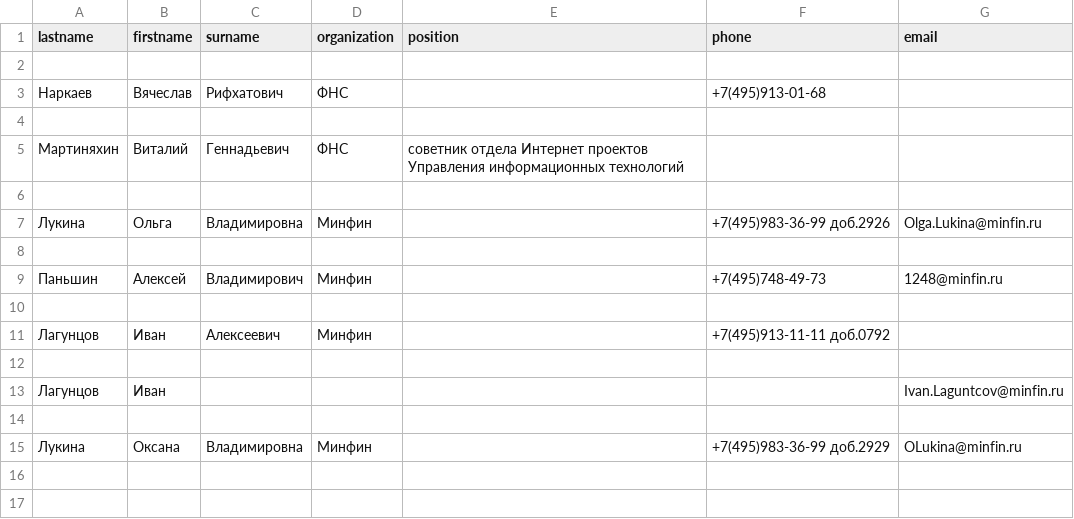
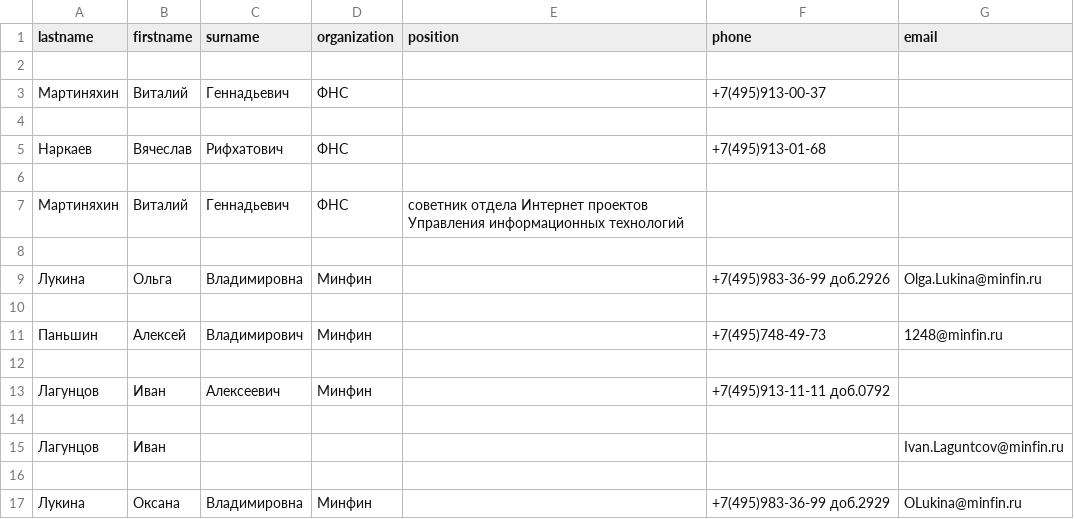
Before and after one commit to SBoyarkin/netologypy-homeworks-advanced, a CSV file: 2-RegularExpressions/phonebook.csv, drawn as a sheet.

```diff
--- a/2-RegularExpressions/phonebook.csv
+++ b/2-RegularExpressions/phonebook.csv
@@ -2,2 +2,4 @@ lastname,firstname,surname,organization,position,phone,email
 
+Мартиняхин,Виталий,Геннадьевич,ФНС,,+7(495)913-00-37,
+
 Наркаев,Вячеслав,Рифхатович,ФНС,,+7(495)913-01-68,
```
Also changed, not shown: 1 other file.
